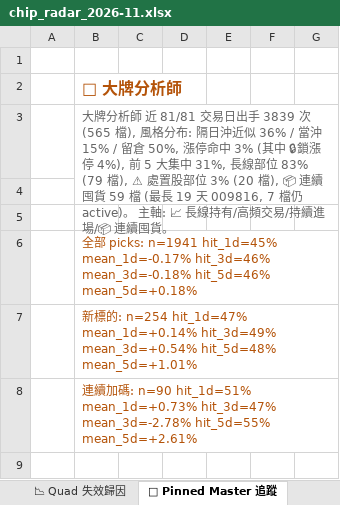
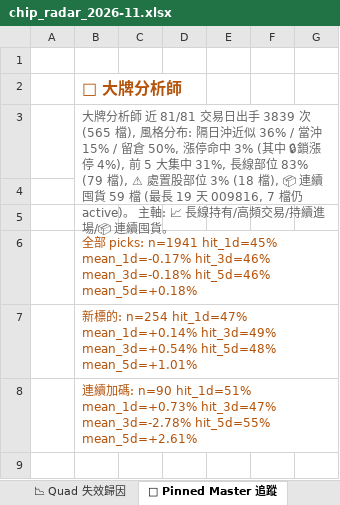
Before and after one commit to EdwardYY1224/CHIP_RADAR_TW, an Excel workbook: data/reports/chip_radar_2026-11.xlsx, sheet 📌 Pinned Master 追蹤, drawn as a sheet; only a part is shown; values as stored, in another font and other column widths than the file's, no borders; the diff names each change by its address in the sheet, - before the commit and + after, or states it on an @@ line.

```diff
--- a/data/reports/chip_radar_2026-11.xlsx (sheet 📌 Pinned Master 追蹤)
+++ b/data/reports/chip_radar_2026-11.xlsx (sheet 📌 Pinned Master 追蹤)
-B3: …部位 3% (20 檔), 📦 連…
+B3: …部位 3% (18 檔), 📦 連…
```
Also changed, not shown: sheet 📋 今日 Dashboard, sheet 📱 手機摘要, sheet 20261127, data/reports/latest.xlsx, 23 other files.
